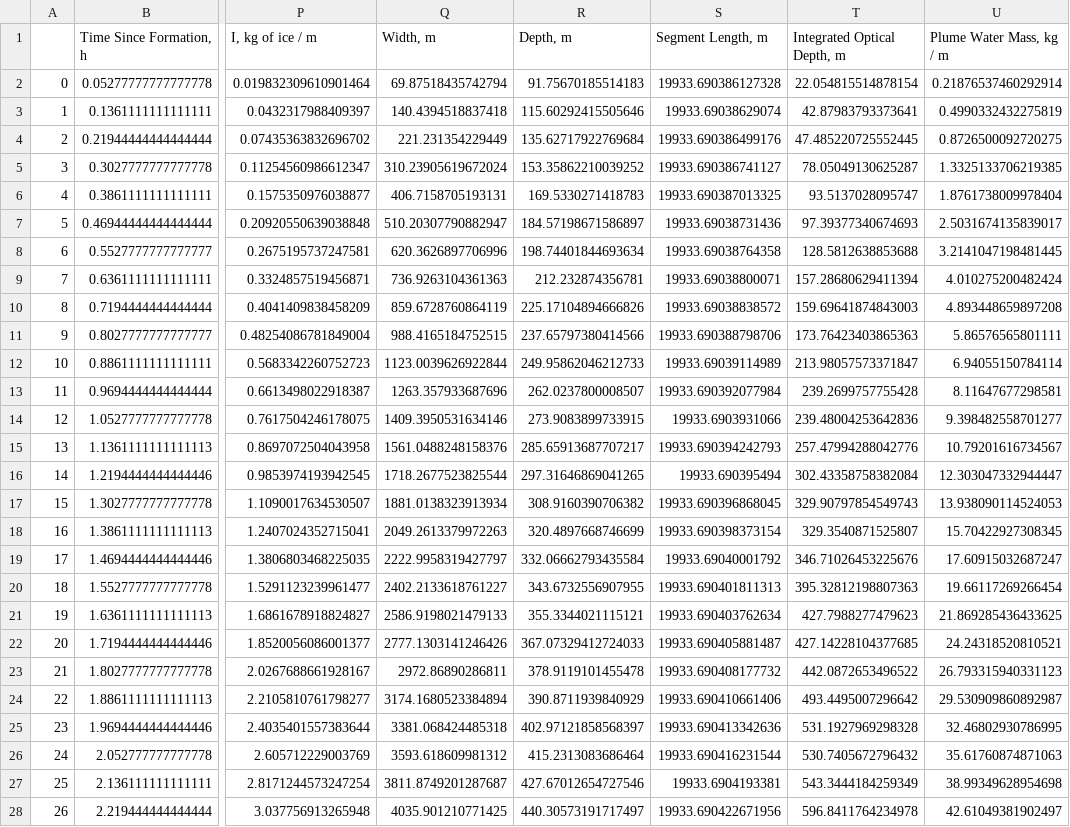
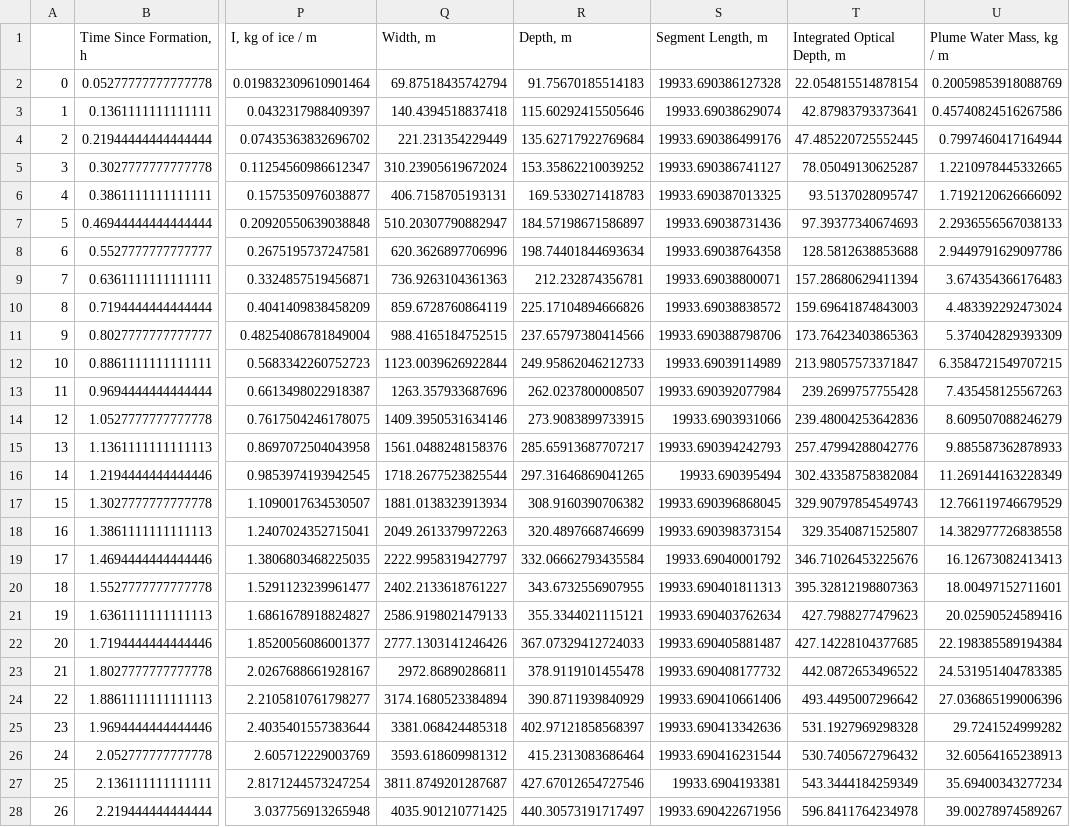
Before and after one commit to Calebsakhtar/pycontrails-debugging, a CSV file: outputs/met/110throughout-OP.csv, drawn as a sheet; only a part is shown, gaps mark what is left out; the diff covers the shown part only; the diff names each change by its address in the sheet, - before the commit and + after, or states it on an @@ line.

```diff
--- a/outputs/met/110throughout-OP.csv
+++ b/outputs/met/110throughout-OP.csv
-U2 (Plume Water Mass, kg / m): 0.21876537460292914
+U2 (Plume Water Mass, kg / m): 0.20059853918088769
-U3 (Plume Water Mass, kg / m): 0.4990332432275819
+U3 (Plume Water Mass, kg / m): 0.45740824516267586
-U4 (Plume Water Mass, kg / m): 0.8726500092720275
+U4 (Plume Water Mass, kg / m): 0.7997460417164944
-U5 (Plume Water Mass, kg / m): 1.3325133706219385
+U5 (Plume Water Mass, kg / m): 1.2210978445332665
-U6 (Plume Water Mass, kg / m): 1.8761738009978404
+U6 (Plume Water Mass, kg / m): 1.7192120626666092
-U7 (Plume Water Mass, kg / m): 2.5031674135839017
+U7 (Plume Water Mass, kg / m): 2.2936556567038133
-U8 (Plume Water Mass, kg / m): 3.2141047198481445
+U8 (Plume Water Mass, kg / m): 2.9449791629097786
-U9 (Plume Water Mass, kg / m): 4.010275200482424
+U9 (Plume Water Mass, kg / m): 3.674354366176483
-U10 (Plume Water Mass, kg / m): 4.893448659897208
+U10 (Plume Water Mass, kg / m): 4.483392292473024
-U11 (Plume Water Mass, kg / m): 5.86576565801111
+U11 (Plume Water Mass, kg / m): 5.374042829393309
-U12 (Plume Water Mass, kg / m): 6.94055150784114
+U12 (Plume Water Mass, kg / m): 6.3584721549707215
-U13 (Plume Water Mass, kg / m): 8.11647677298581
+U13 (Plume Water Mass, kg / m): 7.435458125567263
-U14 (Plume Water Mass, kg / m): 9.398482558701277
+U14 (Plume Water Mass, kg / m): 8.609507088246279
-U15 (Plume Water Mass, kg / m): 10.79201616734567
+U15 (Plume Water Mass, kg / m): 9.885587362878933
-U16 (Plume Water Mass, kg / m): 12.303047332944447
+U16 (Plume Water Mass, kg / m): 11.269144163228349
-U17 (Plume Water Mass, kg / m): 13.938090114524053
+U17 (Plume Water Mass, kg / m): 12.766119746679529
-U18 (Plume Water Mass, kg / m): 15.70422927308345
+U18 (Plume Water Mass, kg / m): 14.382977726838558
-U19 (Plume Water Mass, kg / m): 17.60915032687247
+U19 (Plume Water Mass, kg / m): 16.12673082413413
-U20 (Plume Water Mass, kg / m): 19.66117269266454
+U20 (Plume Water Mass, kg / m): 18.00497152711601
-U21 (Plume Water Mass, kg / m): 21.869285436433625
+U21 (Plume Water Mass, kg / m): 20.02590524589416
-U22 (Plume Water Mass, kg / m): 24.24318520810521
+U22 (Plume Water Mass, kg / m): 22.198385589194384
-U23 (Plume Water Mass, kg / m): 26.793315940331123
+U23 (Plume Water Mass, kg / m): 24.531951404783385
-U24 (Plume Water Mass, kg / m): 29.530909860892987
+U24 (Plume Water Mass, kg / m): 27.036865199006396
-U25 (Plume Water Mass, kg / m): 32.46802930786995
+U25 (Plume Water Mass, kg / m): 29.7241524999282
-U26 (Plume Water Mass, kg / m): 35.61760874871063
+U26 (Plume Water Mass, kg / m): 32.60564165238913
-U27 (Plume Water Mass, kg / m): 38.99349628954698
+U27 (Plume Water Mass, kg / m): 35.69400343277234
-U28 (Plume Water Mass, kg / m): 42.61049381902497
+U28 (Plume Water Mass, kg / m): 39.00278974589267
```
Also changed, not shown: 163 edited cells elsewhere in this file, outputs/met/100throughout-OP.csv, outputs/met/105throughout-OP.csv, 5 other files.
